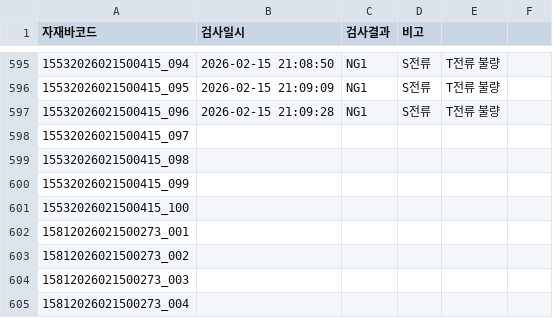
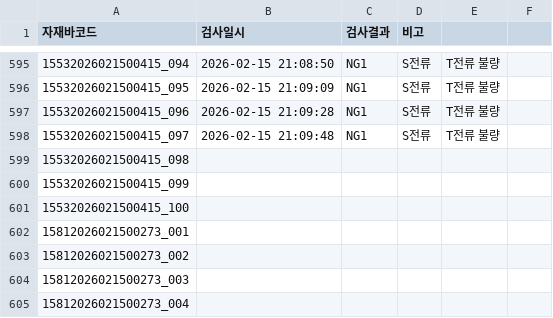
Before and after one commit to samcho93/fandata, a CSV file: Result/20260215/PWO202602-0038_20260215_1150-1740.csv, drawn as a sheet; only a part is shown, gaps mark what is left out.

```diff
--- a/Result/20260215/PWO202602-0038_20260215_1150-1740.csv
+++ b/Result/20260215/PWO202602-0038_20260215_1150-1740.csv
@@ -597,3 +597,3 @@
 15532026021500415_096,2026-02-15 21:09:28,NG1,S전류, T전류 불량
-15532026021500415_097,,,
+15532026021500415_097,2026-02-15 21:09:48,NG1,S전류, T전류 불량
 15532026021500415_098,,,
```
Also changed, not shown: 10 other files.
